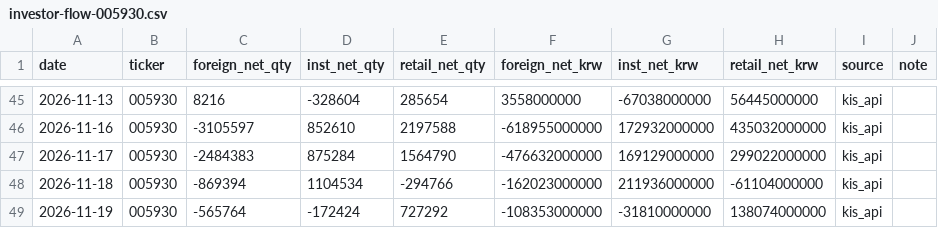
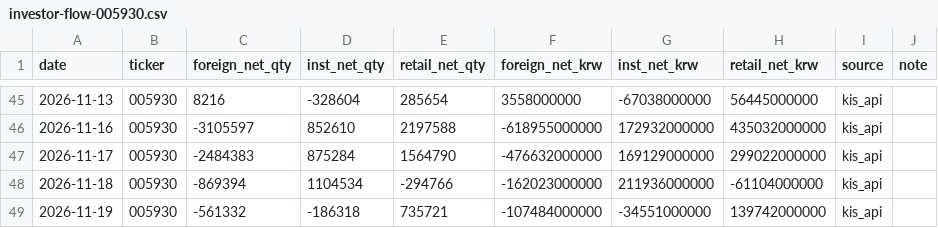
Before and after one commit to stevekoo-ai/Repo_name, a CSV file: sources/investor-flow-005930.csv, drawn as a sheet; only a part is shown, gaps mark what is left out.

```diff
--- a/sources/investor-flow-005930.csv
+++ b/sources/investor-flow-005930.csv
@@ -48,2 +48,2 @@ date,ticker,foreign_net_qty,inst_net_qty,retail_net_qty,foreign_net_krw,inst_net
 2026-11-18,005930,-869394,1104534,-294766,-162023000000,211936000000,-61104000000,kis_api,
-2026-11-19,005930,-565764,-172424,727292,-108353000000,-31810000000,138074000000,kis_api,
+2026-11-19,005930,-561332,-186318,735721,-107484000000,-34551000000,139742000000,kis_api,
```
Also changed, not shown: sources/automation-run-log.csv, sources/kr-index-quote.csv, 7 other files.
